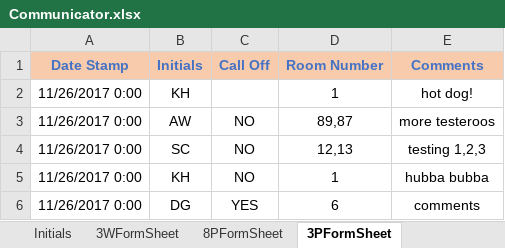
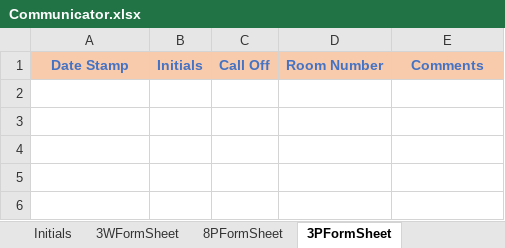
Before and after one commit to andersonjackson-ttc/Roper, an Excel workbook: spreadsheets/Communicator.xlsx, sheet 3PFormSheet, drawn as a sheet; values as stored, in another font and other column widths than the file's, no borders; charts and pictures not drawn; the diff names each change by its address in the sheet, - before the commit and + after, or states it on an @@ line.

```diff
--- a/spreadsheets/Communicator.xlsx (sheet 3PFormSheet)
+++ b/spreadsheets/Communicator.xlsx (sheet 3PFormSheet)
-row 2: 11/26/2017 0:00 | KH |  | 1 | hot dog!
-row 3: 11/26/2017 0:00 | AW | NO | 89,87 | more testeroos
-row 4: 11/26/2017 0:00 | SC | NO | 12,13 | testing 1,2,3
-row 5: 11/26/2017 0:00 | KH | NO | 1 | hubba bubba
-row 6: 11/26/2017 0:00 | DG | YES | 6 | comments
```
Also changed, not shown: sheet Initials, spreadsheets/RoomForm3P.xlsm, spreadsheets/RoomForm3W.xlsm, 5 other files.
